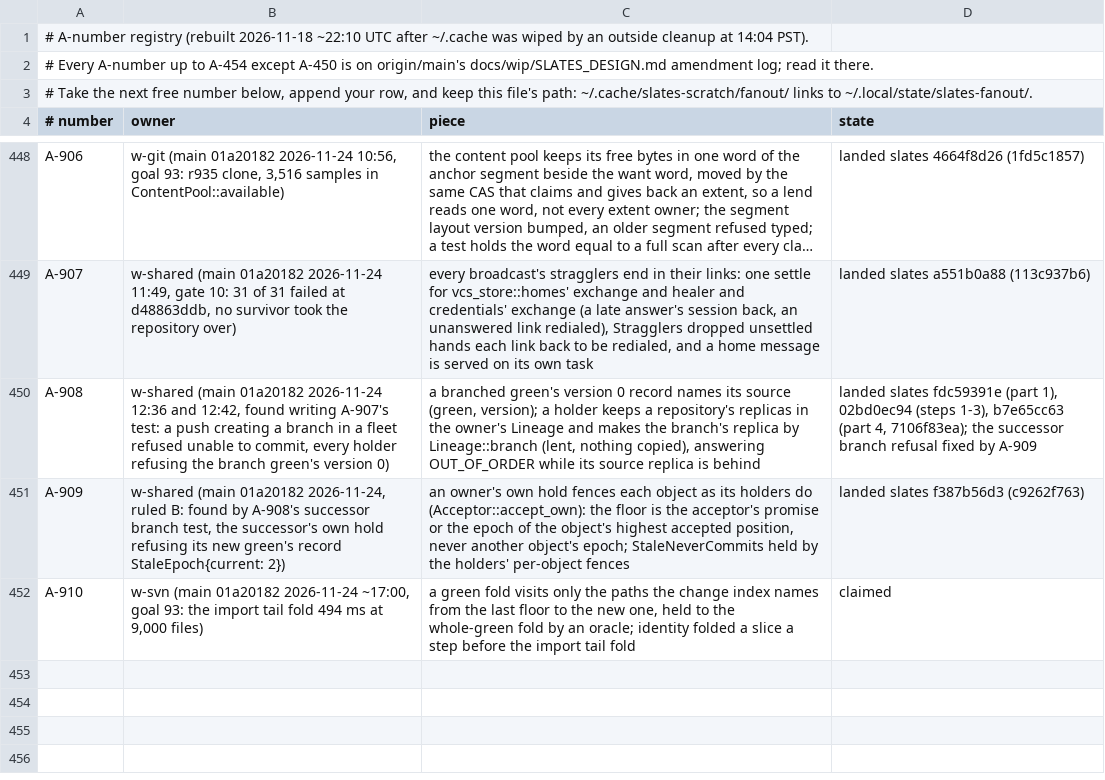
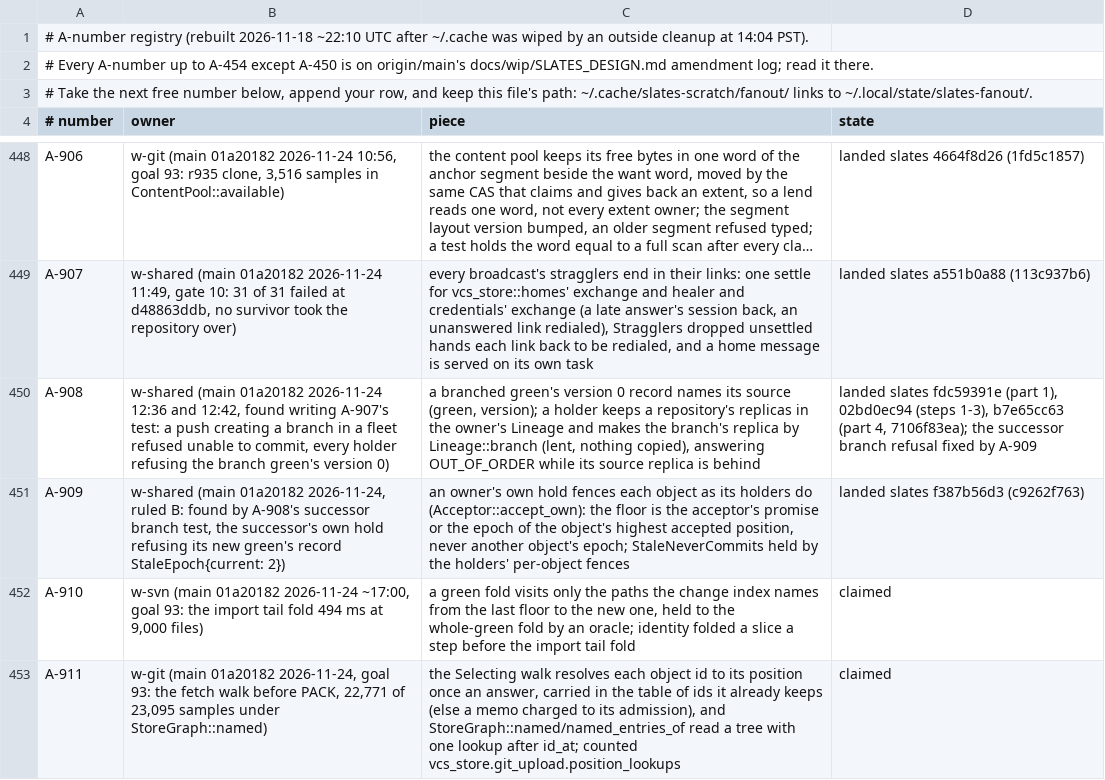
Before and after one commit to hyper-light/slates, a TSV file: amendments.tsv, drawn as a sheet; only a part is shown, gaps mark what is left out; long unchanged cells end in …; the diff names each change by its address in the sheet, - before the commit and + after, or states it on an @@ line.

Commit message:
amendments: A-911 claimed by w-git (fetch walk's position lookups)

```diff
--- a/amendments.tsv
+++ b/amendments.tsv
+row 453: A-911 | w-git (main 01a20182 2026-11-24, goal 93: the fetch walk before PACK, 22,771 of 23,095 samples under StoreGraph::named) | the Selecting walk resolves each object id to its position once an answer, carried in the table of ids it already keeps (else a memo charged to its admission), and StoreGraph::named/named_entries_of read a tree with one lookup after id_at; counted vcs_store.git_upload.position_lookups | claimed
```
